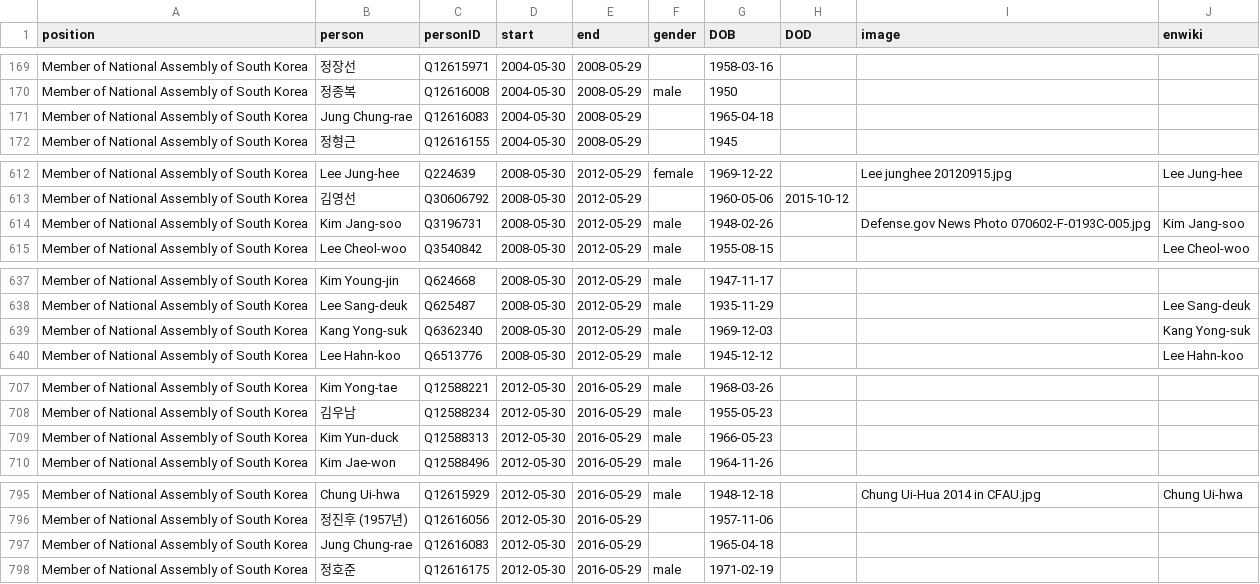
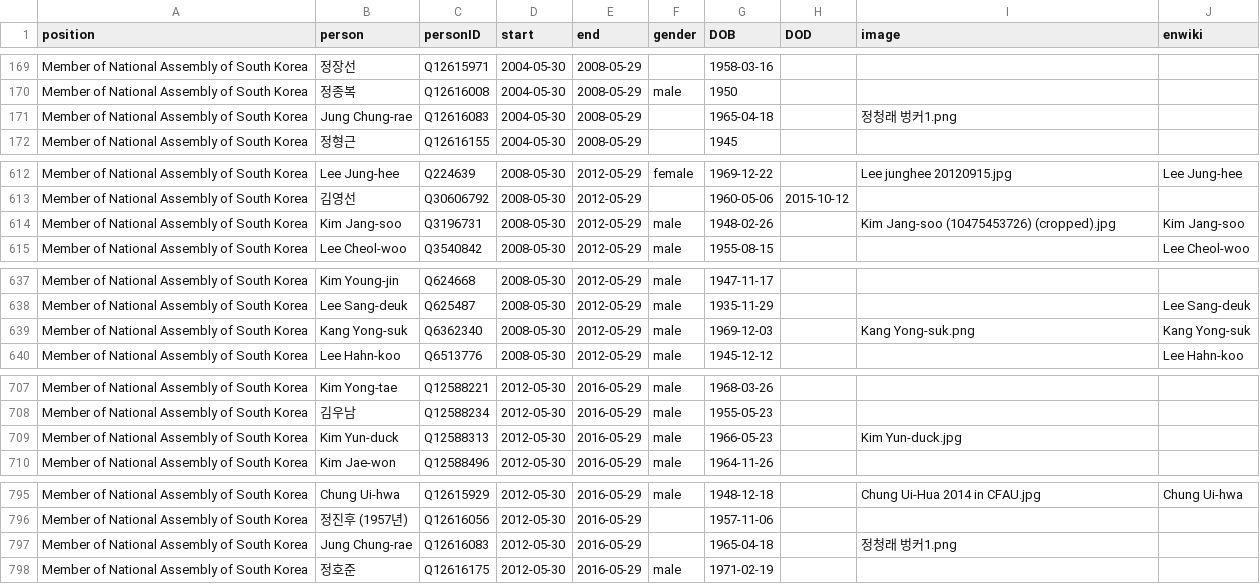
Before and after one commit to every-politician-scrapers/south-korea-ministers, a CSV file: html/legislators.csv, drawn as a sheet; only a part is shown, gaps mark what is left out; the diff covers the shown part only.

```diff
--- a/html/legislators.csv
+++ b/html/legislators.csv
@@ -170,3 +170,3 @@ Member of National Assembly of South Korea,정장선,Q12615971,2004-05-30,2008-0
 Member of National Assembly of South Korea,정종복,Q12616008,2004-05-30,2008-05-29,male,1950,,,
-Member of National Assembly of South Korea,Jung Chung-rae,Q12616083,2004-05-30,2008-05-29,,1965-04-18,,,
+Member of National Assembly of South Korea,Jung Chung-rae,Q12616083,2004-05-30,2008-05-29,,1965-04-18,,정청래 벙커1.png,
 Member of National Assembly of South Korea,정형근,Q12616155,2004-05-30,2008-05-29,,1945,,,
@@ -613,3 +613,3 @@ Member of National Assembly of South Korea,Lee Jung-hee,Q224639,2008-05-30,2012-
 Member of National Assembly of South Korea,김영선,Q30606792,2008-05-30,2012-05-29,,1960-05-06,2015-10-12,,
-Member of National Assembly of South Korea,Kim Jang-soo,Q3196731,2008-05-30,2012-05-29,male,1948-02-26,,Defense.gov News Photo 070602-F-0193C-005.jpg,Kim Jang-soo
+Member of National Assembly of South Korea,Kim Jang-soo,Q3196731,2008-05-30,2012-05-29,male,1948-02-26,,Kim Jang-soo (10475453726) (cropped).jpg,Kim Jang-soo
 Member of National Assembly of South Korea,Lee Cheol-woo,Q3540842,2008-05-30,2012-05-29,male,1955-08-15,,,Lee Cheol-woo
@@ -638,3 +638,3 @@ Member of National Assembly of South Korea,Kim Young-jin,Q624668,2008-05-30,2012
 Member of National Assembly of South Korea,Lee Sang-deuk,Q625487,2008-05-30,2012-05-29,male,1935-11-29,,,Lee Sang-deuk
-Member of National Assembly of South Korea,Kang Yong-suk,Q6362340,2008-05-30,2012-05-29,male,1969-12-03,,,Kang Yong-suk
+Member of National Assembly of South Korea,Kang Yong-suk,Q6362340,2008-05-30,2012-05-29,male,1969-12-03,,Kang Yong-suk.png,Kang Yong-suk
 Member of National Assembly of South Korea,Lee Hahn-koo,Q6513776,2008-05-30,2012-05-29,male,1945-12-12,,,Lee Hahn-koo
@@ -708,3 +708,3 @@ Member of National Assembly of South Korea,Kim Yong-tae,Q12588221,2012-05-30,201
 Member of National Assembly of South Korea,김우남,Q12588234,2012-05-30,2016-05-29,male,1955-05-23,,,
-Member of National Assembly of South Korea,Kim Yun-duck,Q12588313,2012-05-30,2016-05-29,male,1966-05-23,,,
+Member of National Assembly of South Korea,Kim Yun-duck,Q12588313,2012-05-30,2016-05-29,male,1966-05-23,,Kim Yun-duck.jpg,
 Member of National Assembly of South Korea,Kim Jae-won,Q12588496,2012-05-30,2016-05-29,male,1964-11-26,,,
@@ -796,3 +796,3 @@ Member of National Assembly of South Korea,Chung Ui-hwa,Q12615929,2012-05-30,201
 Member of National Assembly of South Korea,정진후 (1957년),Q12616056,2012-05-30,2016-05-29,,1957-11-06,,,
-Member of National Assembly of South Korea,Jung Chung-rae,Q12616083,2012-05-30,2016-05-29,,1965-04-18,,,
+Member of National Assembly of South Korea,Jung Chung-rae,Q12616083,2012-05-30,2016-05-29,,1965-04-18,,정청래 벙커1.png,
 Member of National Assembly of South Korea,정호준,Q12616175,2012-05-30,2016-05-29,male,1971-02-19,,,
```
Also changed, not shown: 4 edited cells elsewhere in this file, html/current.csv, html/holders21.csv, 1 other file.
